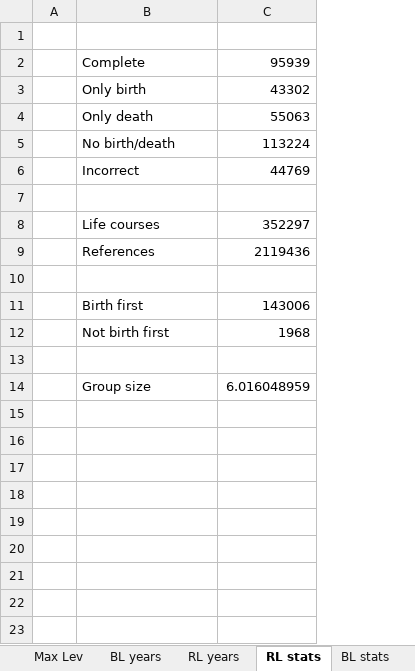
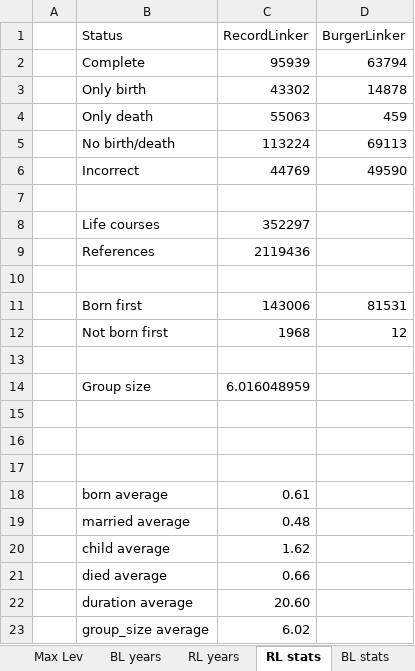
Before and after one commit to LiacsProjects/RecordLinkage, an Excel workbook: Unique Individuals/Histograms.xlsx, sheet RL stats, drawn as a sheet; values as stored, in another font and other column widths than the file's, no borders; charts and pictures not drawn; the diff names each change by its address in the sheet, - before the commit and + after, or states it on an @@ line.

```diff
--- a/Unique Individuals/Histograms.xlsx (sheet RL stats)
+++ b/Unique Individuals/Histograms.xlsx (sheet RL stats)
+column D (BurgerLinker), rows 2-12: 63794 | 14878 | 459 | 69113 | 49590 |  |  |  |  | 81531 | 12
-row 1: (empty)
+row 1:  | Status | RecordLinker | BurgerLinker
-B11 (Status): Birth first
+B11 (Status): Born first
-B12 (Status): Not birth first
+B12 (Status): Not born first
+row 15: (empty)
+row 16: (empty)
+row 17: (empty)
+row 18:  | born average | 0.61
+row 19:  | married average | 0.48
+row 20:  | child average | 1.62
+row 21:  | died average | 0.66
+row 22:  | duration average | 20.60
+row 23:  | group_size average | 6.02
```
Also changed, not shown: sheet BL hists, sheet BL stats, sheet RL hists, charts or pictures, 3 other files.
